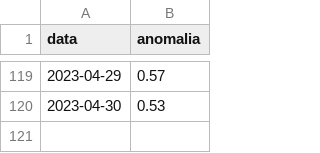
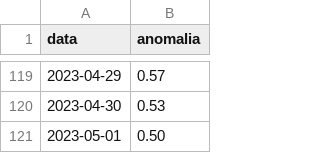
Before and after one commit to enbifa/Dati_Climatici, a CSV file: Temp_Scarto_2.csv, drawn as a sheet; only a part is shown, gaps mark what is left out; the diff names each change by its address in the sheet, - before the commit and + after, or states it on an @@ line.

Commit message:
Update Temp_Scarto_2.csv

```diff
--- a/Temp_Scarto_2.csv
+++ b/Temp_Scarto_2.csv
+row 121: 2023-05-01 | 0.50
```
